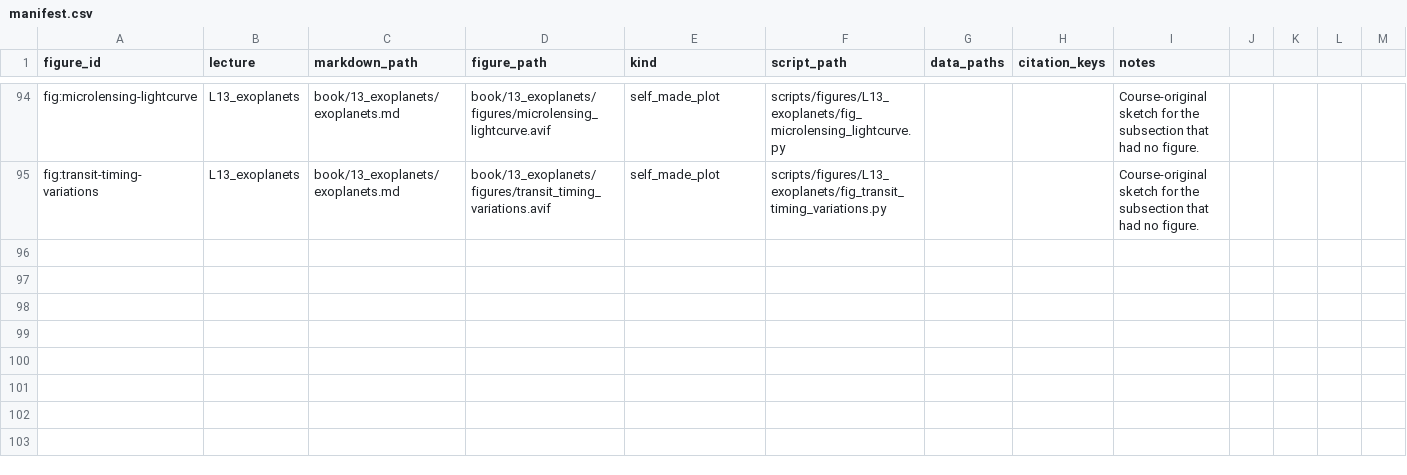
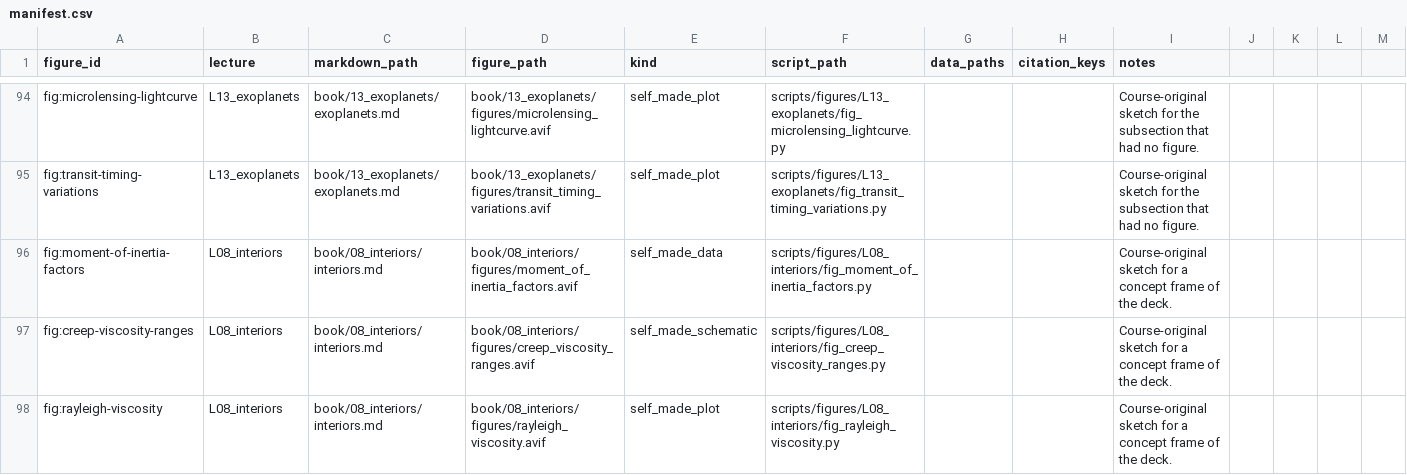
Before and after one commit to FormingWorlds/IntroductionToPlanetaryScience, a CSV file: scripts/figures/manifest.csv, drawn as a sheet; only a part is shown, gaps mark what is left out; rows hold the shown columns only; the diff names each change by its address in the sheet, - before the commit and + after, or states it on an @@ line.

Commit message:
Lecture 8: three course-original sketches for the interior concept frames
The moment of inertia factors of the five bodies, the viscosity ranges of the two creep mechanisms, and the Rayleigh number against mantle viscosity join the notes with one lead-in sentence each and the deck as hero frames after the concept frames they illustrate. Every number comes from the notes or the deck text, and the scripts pass the text-ink collision check.

```diff
--- a/scripts/figures/manifest.csv
+++ b/scripts/figures/manifest.csv
+row 96: fig:moment-of-inertia-factors | L08_interiors | book/08_interiors/interiors.md | book/08_interiors/figures/moment_of_inertia_factors.avif | self_made_data | scripts/figures/L08_interiors/fig_moment_of_inertia_factors.py |  |  | Course-original sketch for a concept frame of the deck.
+row 97: fig:creep-viscosity-ranges | L08_interiors | book/08_interiors/interiors.md | book/08_interiors/figures/creep_viscosity_ranges.avif | self_made_schematic | scripts/figures/L08_interiors/fig_creep_viscosity_ranges.py |  |  | Course-original sketch for a concept frame of the deck.
+row 98: fig:rayleigh-viscosity | L08_interiors | book/08_interiors/interiors.md | book/08_interiors/figures/rayleigh_viscosity.avif | self_made_plot | scripts/figures/L08_interiors/fig_rayleigh_viscosity.py |  |  | Course-original sketch for a concept frame of the deck.
```
Also changed, not shown: 12 other files.
